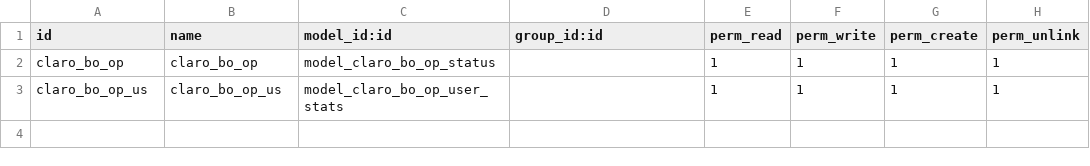
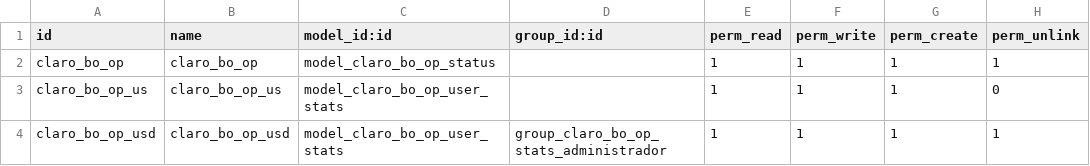
Before and after one commit to Gitterencio/claro_bo_op, a CSV file: security/ir.model.access.csv, drawn as a sheet.

```diff
--- a/security/ir.model.access.csv
+++ b/security/ir.model.access.csv
@@ -2,2 +2,3 @@ id,name,model_id:id,group_id:id,perm_read,perm_write,perm_create,perm_unlink
 claro_bo_op,claro_bo_op,model_claro_bo_op_status,,1,1,1,1
-claro_bo_op_us,claro_bo_op_us,model_claro_bo_op_user_stats,,1,1,1,1
+claro_bo_op_us,claro_bo_op_us,model_claro_bo_op_user_stats,,1,1,1,0
+claro_bo_op_usd,claro_bo_op_usd,model_claro_bo_op_user_stats,group_claro_bo_op_stats_administrador,1,1,1,1
```
Also changed, not shown: 11 other files.
